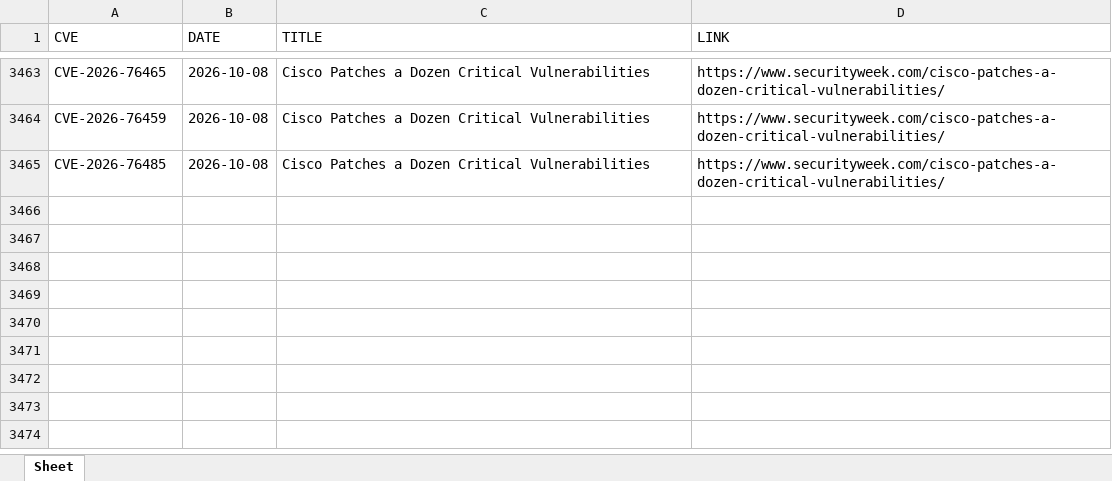
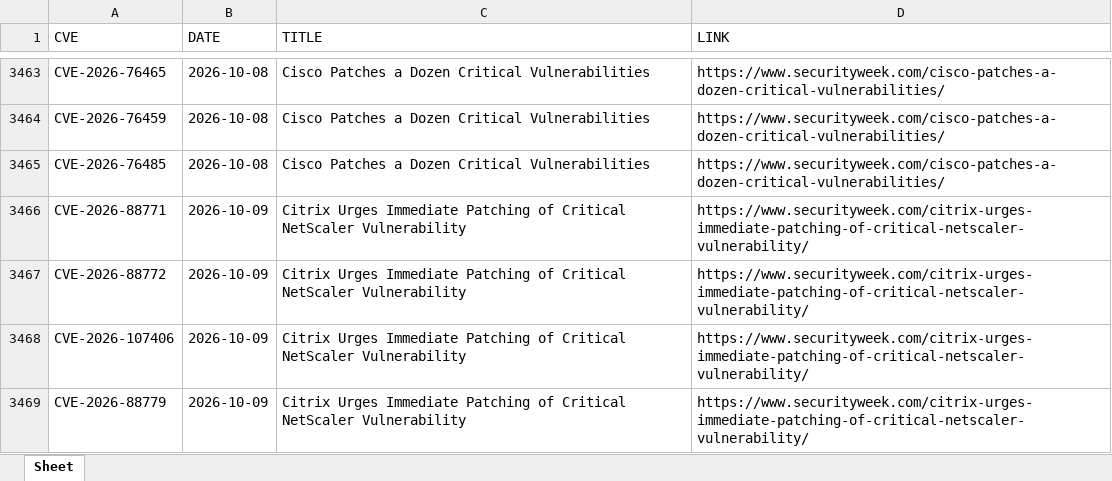
Before and after one commit to thanujbtech-lgtm/securityweek_cve, an Excel workbook: securityweek_cves.xlsx, sheet Sheet, drawn as a sheet; only a part is shown, gaps mark what is left out; values as stored, in another font and other column widths than the file's, no borders; the diff names each change by its address in the sheet, - before the commit and + after, or states it on an @@ line.

```diff
--- a/securityweek_cves.xlsx (sheet Sheet)
+++ b/securityweek_cves.xlsx (sheet Sheet)
+row 3466: CVE-2026-88771 | 2026-10-09 | Citrix Urges Immediate Patching of Critical NetScaler Vulnerability | https://www.securityweek.com/citrix-urges-immediate-patching-of-critical-netscaler-vulnerability/
+row 3467: CVE-2026-88772 | 2026-10-09 | Citrix Urges Immediate Patching of Critical NetScaler Vulnerability | https://www.securityweek.com/citrix-urges-immediate-patching-of-critical-netscaler-vulnerability/
+row 3468: CVE-2026-107406 | 2026-10-09 | Citrix Urges Immediate Patching of Critical NetScaler Vulnerability | https://www.securityweek.com/citrix-urges-immediate-patching-of-critical-netscaler-vulnerability/
+row 3469: CVE-2026-88779 | 2026-10-09 | Citrix Urges Immediate Patching of Critical NetScaler Vulnerability | https://www.securityweek.com/citrix-urges-immediate-patching-of-critical-netscaler-vulnerability/
```
